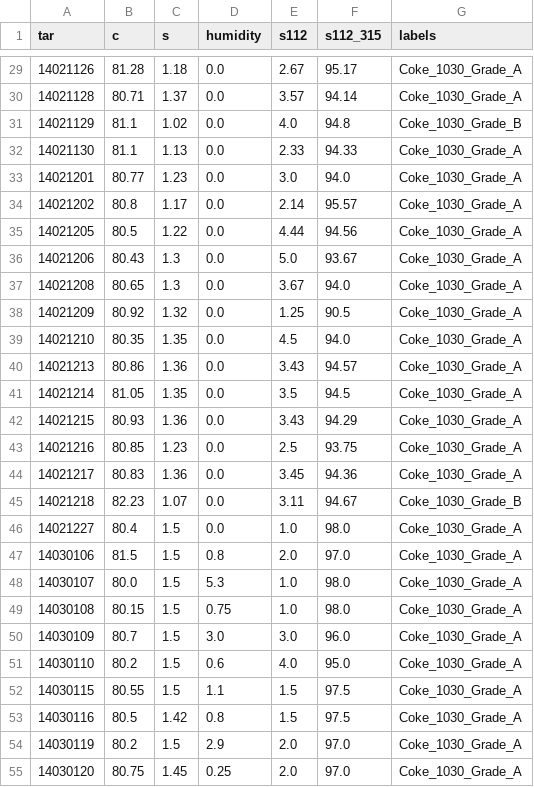
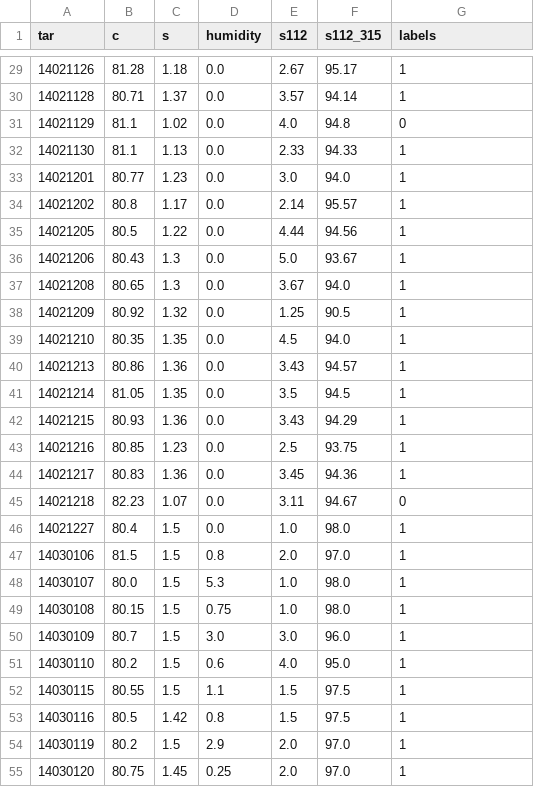
Before and after one commit to heidaralavi/EAF-Data-Analysis, a CSV file: data/coke_1030_with_labels.csv, drawn as a sheet; only a part is shown, gaps mark what is left out; the diff covers the shown part only.

```diff
--- a/data/coke_1030_with_labels.csv
+++ b/data/coke_1030_with_labels.csv
@@ -29,27 +29,27 @@ tar,c,s,humidity,s112,s112_315,labels
-14021126,81.28,1.18,0.0,2.67,95.17,Coke_1030_Grade_A
-14021128,80.71,1.37,0.0,3.57,94.14,Coke_1030_Grade_A
-14021129,81.1,1.02,0.0,4.0,94.8,Coke_1030_Grade_B
-14021130,81.1,1.13,0.0,2.33,94.33,Coke_1030_Grade_A
-14021201,80.77,1.23,0.0,3.0,94.0,Coke_1030_Grade_A
-14021202,80.8,1.17,0.0,2.14,95.57,Coke_1030_Grade_A
-14021205,80.5,1.22,0.0,4.44,94.56,Coke_1030_Grade_A
-14021206,80.43,1.3,0.0,5.0,93.67,Coke_1030_Grade_A
-14021208,80.65,1.3,0.0,3.67,94.0,Coke_1030_Grade_A
-14021209,80.92,1.32,0.0,1.25,90.5,Coke_1030_Grade_A
-14021210,80.35,1.35,0.0,4.5,94.0,Coke_1030_Grade_A
-14021213,80.86,1.36,0.0,3.43,94.57,Coke_1030_Grade_A
-14021214,81.05,1.35,0.0,3.5,94.5,Coke_1030_Grade_A
-14021215,80.93,1.36,0.0,3.43,94.29,Coke_1030_Grade_A
-14021216,80.85,1.23,0.0,2.5,93.75,Coke_1030_Grade_A
-14021217,80.83,1.36,0.0,3.45,94.36,Coke_1030_Grade_A
-14021218,82.23,1.07,0.0,3.11,94.67,Coke_1030_Grade_B
-14021227,80.4,1.5,0.0,1.0,98.0,Coke_1030_Grade_A
-14030106,81.5,1.5,0.8,2.0,97.0,Coke_1030_Grade_A
-14030107,80.0,1.5,5.3,1.0,98.0,Coke_1030_Grade_A
-14030108,80.15,1.5,0.75,1.0,98.0,Coke_1030_Grade_A
-14030109,80.7,1.5,3.0,3.0,96.0,Coke_1030_Grade_A
-14030110,80.2,1.5,0.6,4.0,95.0,Coke_1030_Grade_A
-14030115,80.55,1.5,1.1,1.5,97.5,Coke_1030_Grade_A
-14030116,80.5,1.42,0.8,1.5,97.5,Coke_1030_Grade_A
-14030119,80.2,1.5,2.9,2.0,97.0,Coke_1030_Grade_A
-14030120,80.75,1.45,0.25,2.0,97.0,Coke_1030_Grade_A
+14021126,81.28,1.18,0.0,2.67,95.17,1
+14021128,80.71,1.37,0.0,3.57,94.14,1
+14021129,81.1,1.02,0.0,4.0,94.8,0
+14021130,81.1,1.13,0.0,2.33,94.33,1
+14021201,80.77,1.23,0.0,3.0,94.0,1
+14021202,80.8,1.17,0.0,2.14,95.57,1
+14021205,80.5,1.22,0.0,4.44,94.56,1
+14021206,80.43,1.3,0.0,5.0,93.67,1
+14021208,80.65,1.3,0.0,3.67,94.0,1
+14021209,80.92,1.32,0.0,1.25,90.5,1
+14021210,80.35,1.35,0.0,4.5,94.0,1
+14021213,80.86,1.36,0.0,3.43,94.57,1
+14021214,81.05,1.35,0.0,3.5,94.5,1
+14021215,80.93,1.36,0.0,3.43,94.29,1
+14021216,80.85,1.23,0.0,2.5,93.75,1
+14021217,80.83,1.36,0.0,3.45,94.36,1
+14021218,82.23,1.07,0.0,3.11,94.67,0
+14021227,80.4,1.5,0.0,1.0,98.0,1
+14030106,81.5,1.5,0.8,2.0,97.0,1
+14030107,80.0,1.5,5.3,1.0,98.0,1
+14030108,80.15,1.5,0.75,1.0,98.0,1
+14030109,80.7,1.5,3.0,3.0,96.0,1
+14030110,80.2,1.5,0.6,4.0,95.0,1
+14030115,80.55,1.5,1.1,1.5,97.5,1
+14030116,80.5,1.42,0.8,1.5,97.5,1
+14030119,80.2,1.5,2.9,2.0,97.0,1
+14030120,80.75,1.45,0.25,2.0,97.0,1
```
Also changed, not shown: 130 edited cells elsewhere in this file, data/coke_fine_with_labels.csv, data/dolo_with_labels.csv, 8 other files.
